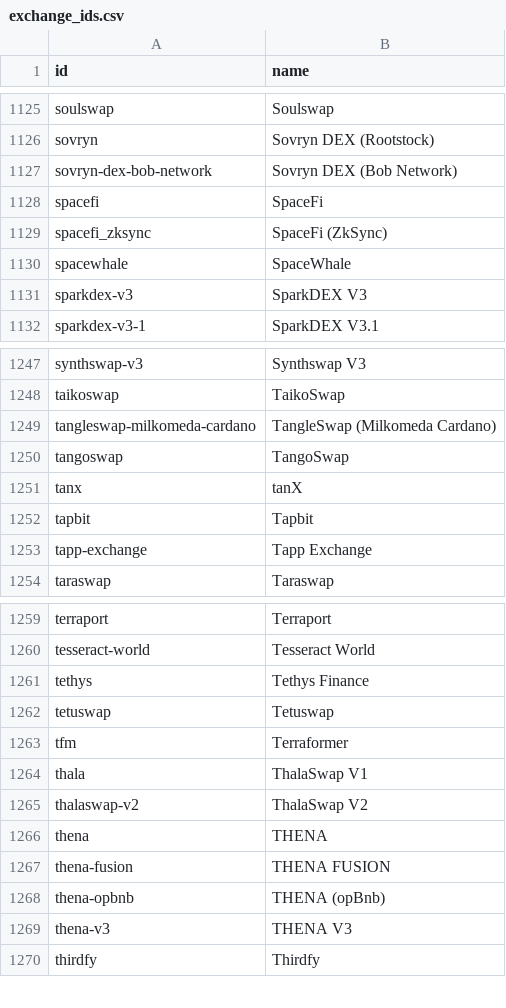
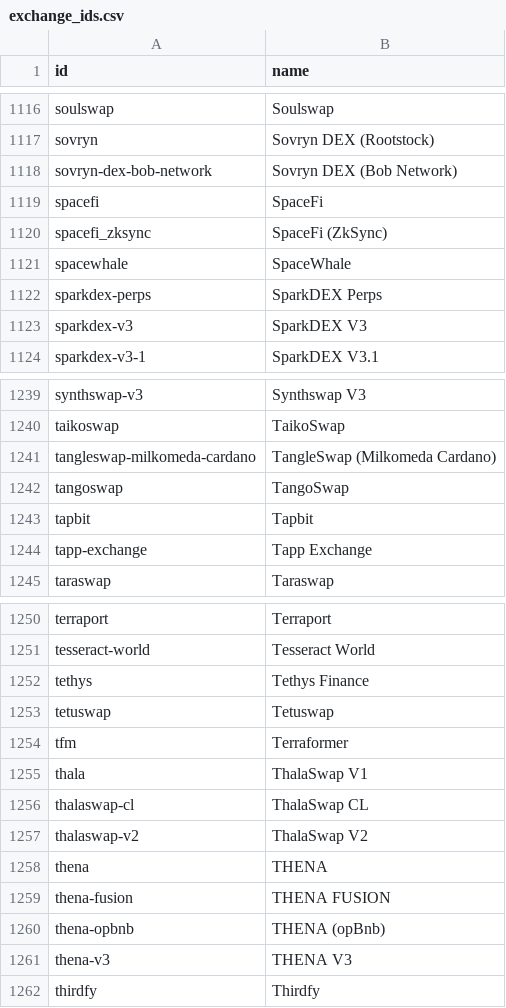
Before and after one commit to sachiew/coingecko-id-map, a CSV file: exchange_ids.csv, drawn as a sheet; only a part is shown, gaps mark what is left out; removed rows and columns are numbered as before the commit, all else as after; the diff covers the shown part only; the diff names each change by its address in the sheet, - before the commit and + after, or states it on an @@ line.

```diff
--- a/exchange_ids.csv
+++ b/exchange_ids.csv
+row 1122: sparkdex-perps | SparkDEX Perps
-row 1251: tanx | tanX
+row 1256: thalaswap-cl | ThalaSwap CL
```
Also changed, not shown: 13 removed rows elsewhere in this file, asset_platform_ids.csv, category_ids.csv, 4 other files.
